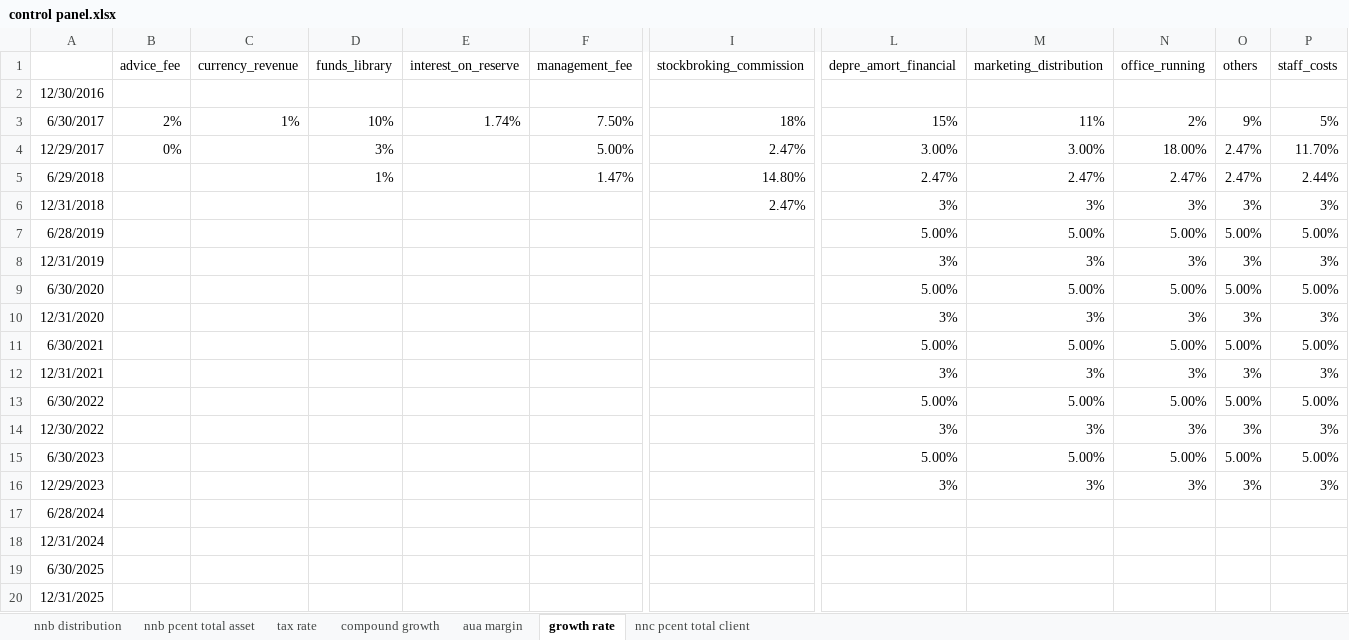
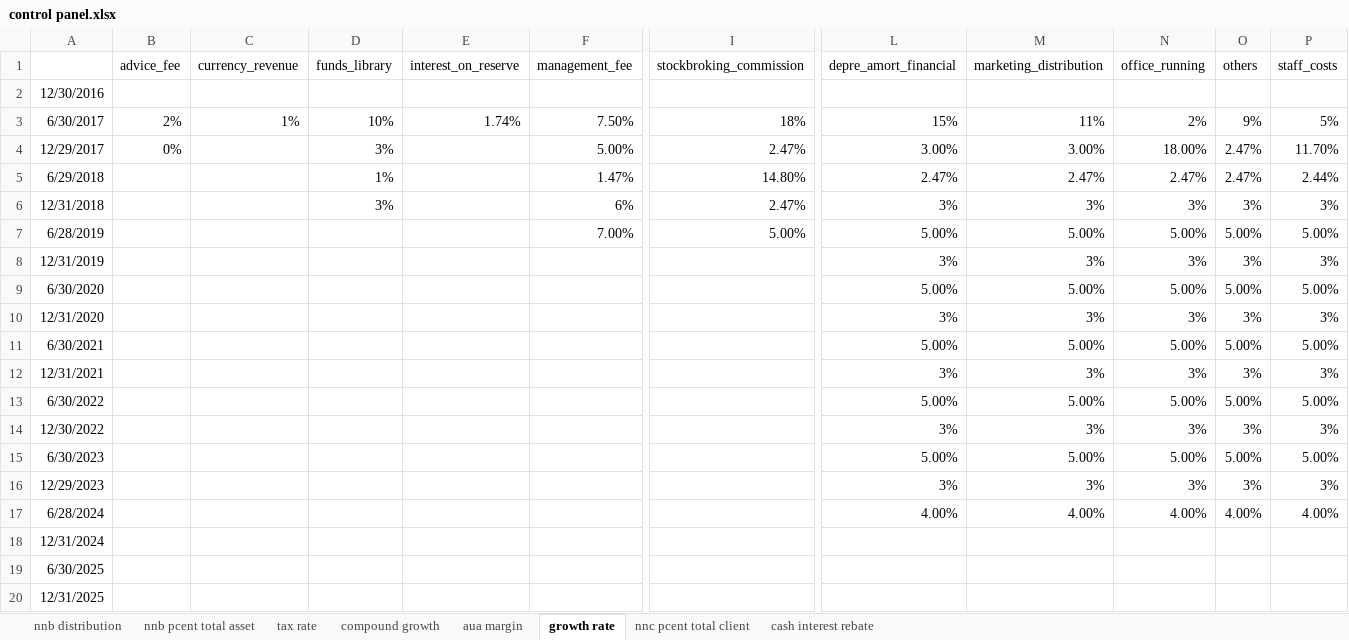
Before and after one commit to NNicolaou/HL_live, an Excel workbook: control panel.xlsx, sheet growth rate, drawn as a sheet; only a part is shown, gaps mark what is left out; values as stored, in another font and other column widths than the file's, no borders; the diff names each change by its address in the sheet, - before the commit and + after, or states it on an @@ line.

```diff
--- a/control panel.xlsx (sheet growth rate)
+++ b/control panel.xlsx (sheet growth rate)
+sheet tab: cash interest rebate
-D6 (funds_library): (empty)
+D6 (funds_library): 3%
-F6 (management_fee): (empty)
+F6 (management_fee): 6%
-F7 (management_fee): (empty)
+F7 (management_fee): 7.00%
-I7 (stockbroking_commission): (empty)
+I7 (stockbroking_commission): 5.00%
-L17 (depre_amort_financial): (empty)
+L17 (depre_amort_financial): 4.00%
-M17 (marketing_distribution): (empty)
+M17 (marketing_distribution): 4.00%
-N17 (office_running): (empty)
+N17 (office_running): 4.00%
-O17 (others): (empty)
+O17 (others): 4.00%
-P17 (staff_costs): (empty)
+P17 (staff_costs): 4.00%
```
Also changed, not shown: HL funds data.xlsx, index and hl price data.xlsx, 5 other files.
